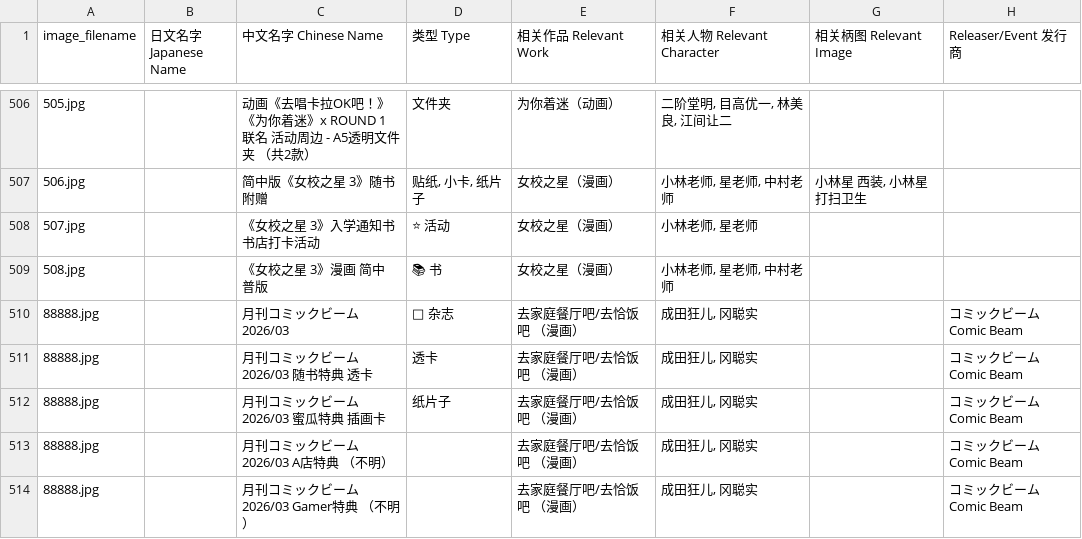
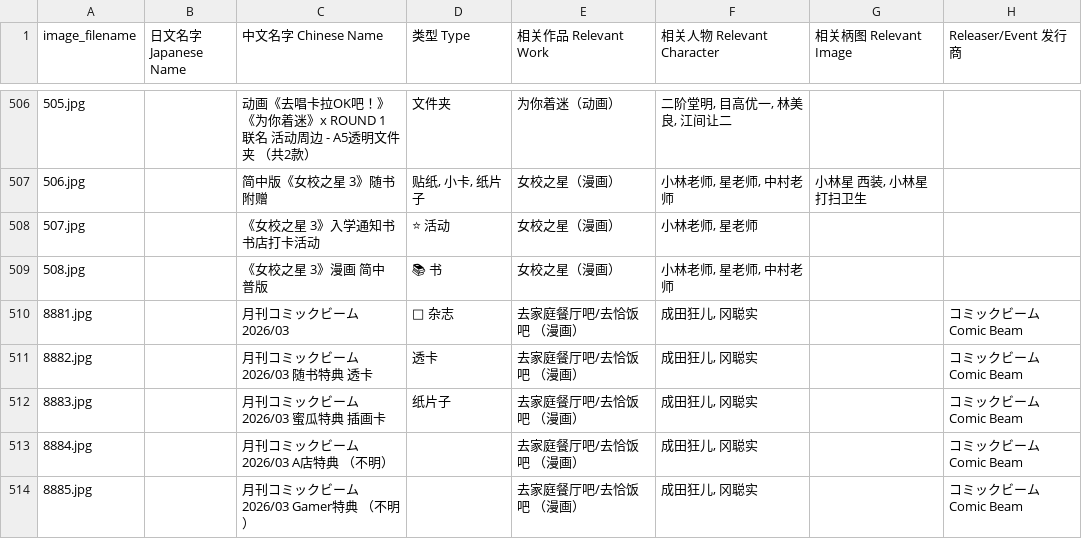
Before and after one commit to DaikonJade/HSS-IKO, a CSV file: data.csv, drawn as a sheet; only a part is shown, gaps mark what is left out; the diff names each change by its address in the sheet, - before the commit and + after, or states it on an @@ line.

Commit message:
Add files via upload

```diff
--- a/data.csv
+++ b/data.csv
-A510 (image_filename): 88888.jpg
+A510 (image_filename): 8881.jpg
-A511 (image_filename): 88888.jpg
+A511 (image_filename): 8882.jpg
-A512 (image_filename): 88888.jpg
+A512 (image_filename): 8883.jpg
-A513 (image_filename): 88888.jpg
+A513 (image_filename): 8884.jpg
-A514 (image_filename): 88888.jpg
+A514 (image_filename): 8885.jpg
```
